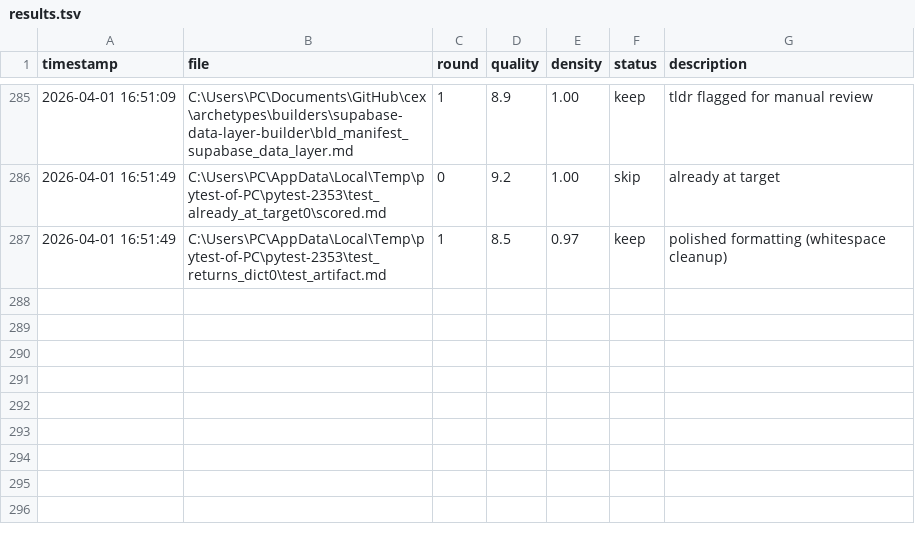
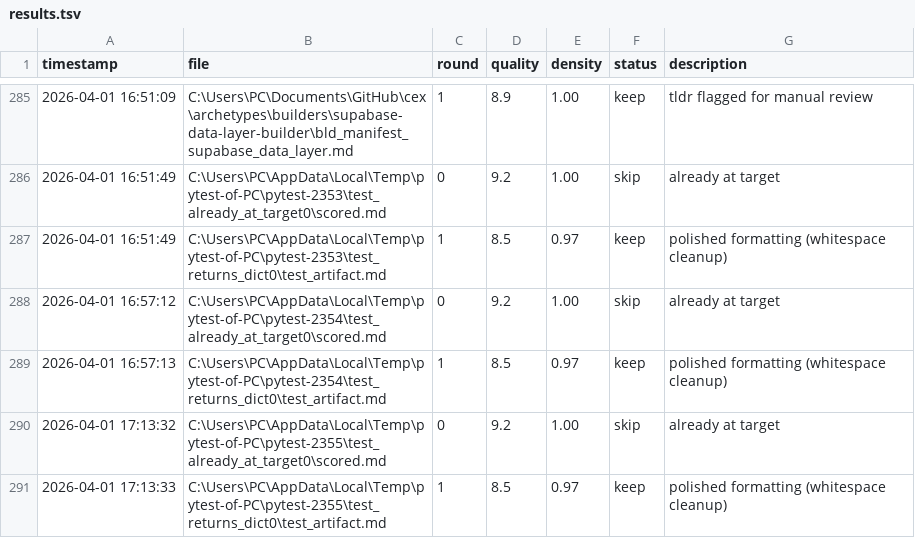
Before and after one commit to GatoaoCubo/cex, a TSV file: .cex/experiments/results.tsv, drawn as a sheet; only a part is shown, gaps mark what is left out; the diff names each change by its address in the sheet, - before the commit and + after, or states it on an @@ line.

Commit message:
[N07] wire cex_evolve.py into 4 pipeline integration points
BEFORE: cex_evolve.py was standalone — only callable via /evolve command.
        User had to know it existed. Zero automatic benefit.

AFTER: AutoResearch loop is wired into 4 points in the pipeline:

1. cex_auto.py (flywheel)
   - quality_null gaps → evolve single (was: just score)
   - low_quality gaps → evolve single (was: 'flag for rebuild')
   Both now run analyze→improve→score→keep/discard automatically.

2. cex_run.py (build pipeline)
   - Post-build step: after validate+compile, runs evolve_single
   - Every new artifact gets auto-improved before commit
   - Fallback: if evolve fails, plain cex_score.py runs

3. /consolidate command
   - Step 2 now runs 'cex_evolve.py sweep' on all quality:null
   - Catches anything nuclei left unscored

4. /mission command
   - Post-execution auto-consolidate runs evolve sweep
   - User never needs to know about /evolve

The user benefits from AutoResearch even if they never type /evolve:
  - /mission runs it automatically in post-execution
  - /consolidate runs it automatically in verify step
  - cex_run.py --execute runs it on every artifact built
  - cex_auto.py cycle runs it on every gap found

437 tests pass. System: 265/265 compiled.

```diff
--- a/.cex/experiments/results.tsv
+++ b/.cex/experiments/results.tsv
+row 288: 2026-04-01 16:57:12 | C:\Users\PC\AppData\Local\Temp\pytest-of-PC\pytest-2354\test_already_at_target0\scored.md | 0 | 9.2 | 1.00 | skip | already at target
+row 289: 2026-04-01 16:57:13 | C:\Users\PC\AppData\Local\Temp\pytest-of-PC\pytest-2354\test_returns_dict0\test_artifact.md | 1 | 8.5 | 0.97 | keep | polished formatting (whitespace cleanup)
+row 290: 2026-04-01 17:13:32 | C:\Users\PC\AppData\Local\Temp\pytest-of-PC\pytest-2355\test_already_at_target0\scored.md | 0 | 9.2 | 1.00 | skip | already at target
+row 291: 2026-04-01 17:13:33 | C:\Users\PC\AppData\Local\Temp\pytest-of-PC\pytest-2355\test_returns_dict0\test_artifact.md | 1 | 8.5 | 0.97 | keep | polished formatting (whitespace cleanup)
```
Also changed, not shown: 29 other files.
